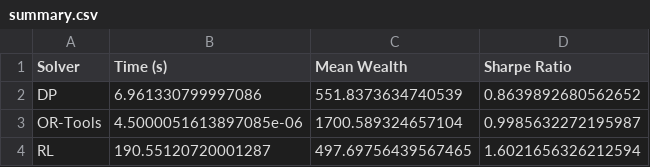
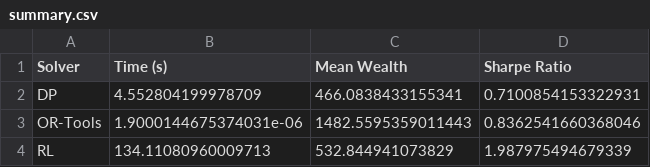
Before and after one commit to MathiasBvn/2026-ECE-Ing4-Fin-IA-Projet1-Gr03, a CSV file: Projet Mathias Elena/output/summary.csv, drawn as a sheet.

Commit message:
Update output files and summary statistics
- Updated dp_alloc_prof.png and dp_wealth_prof.png with new data.
- Updated or-tools_wealth_prof.png, rl_alloc_prof.png, and rl_wealth_prof.png with new data.
- Removed outdated dp_allocation.png and dp_policy_t0.png files.
- Revised summary.csv with updated solver performance metrics:
  - DP: Time reduced to 4.42s, mean wealth increased to 590.37, Sharpe ratio improved to 0.89.
  - OR-Tools: Time reduced to 3.10e-06s, mean wealth slightly increased to 1791.86, Sharpe ratio improved to 0.89.
  - RL: Time reduced to 118.55s, mean wealth decreased to 289.53, Sharpe ratio increased to 2.08.

```diff
--- a/Projet Mathias Elena/output/summary.csv
+++ b/Projet Mathias Elena/output/summary.csv
@@ -1,4 +1,4 @@
 Solver,Time (s),Mean Wealth,Sharpe Ratio
-DP,6.961330799997086,551.8373634740539,0.8639892680562652
-OR-Tools,4.5000051613897085e-06,1700.589324657104,0.9985632272195987
-RL,190.55120720001287,497.69756439567465,1.6021656326212594
+DP,4.552804199978709,466.0838433155341,0.7100854153322931
+OR-Tools,1.9000144675374031e-06,1482.5595359011443,0.8362541660368046
+RL,134.11080960009713,532.844941073829,1.987975494679339
```
Also changed, not shown: Projet Mathias Elena/output/stress_summary.csv, 15 other files.
